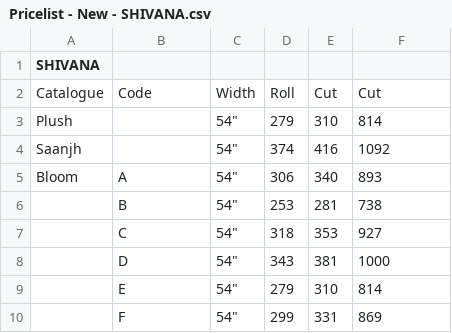
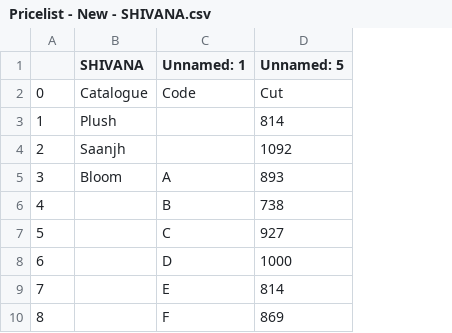
Before and after one commit to kunalQD/pricelist_reader, a CSV file: Pricelist - New - SHIVANA.csv, drawn as a sheet; only a part is shown; removed rows and columns are numbered as before the commit, all else as after; the diff names each change by its address in the sheet, - before the commit and + after, or states it on an @@ line.

```diff
--- a/Pricelist - New - SHIVANA.csv
+++ b/Pricelist - New - SHIVANA.csv
+column A, rows 2-10: 0 | 1 | 2 | 3 | 4 | 5 | 6 | 7 | 8
-column C, rows 2-10: Width | 54" | 54" | 54" | 54" | 54" | 54" | 54" | 54"
-column D, rows 2-10: Roll | 279 | 374 | 306 | 253 | 318 | 343 | 279 | 299
-column E, rows 2-10: Cut | 310 | 416 | 340 | 281 | 353 | 381 | 310 | 331
-C1: (empty)
+C1: Unnamed: 1
-D1: (empty)
+D1: Unnamed: 5
```
Also changed, not shown: Pricelist - New - BALAJI DECOR.csv, Pricelist - New - D3.csv, 7 other files.
